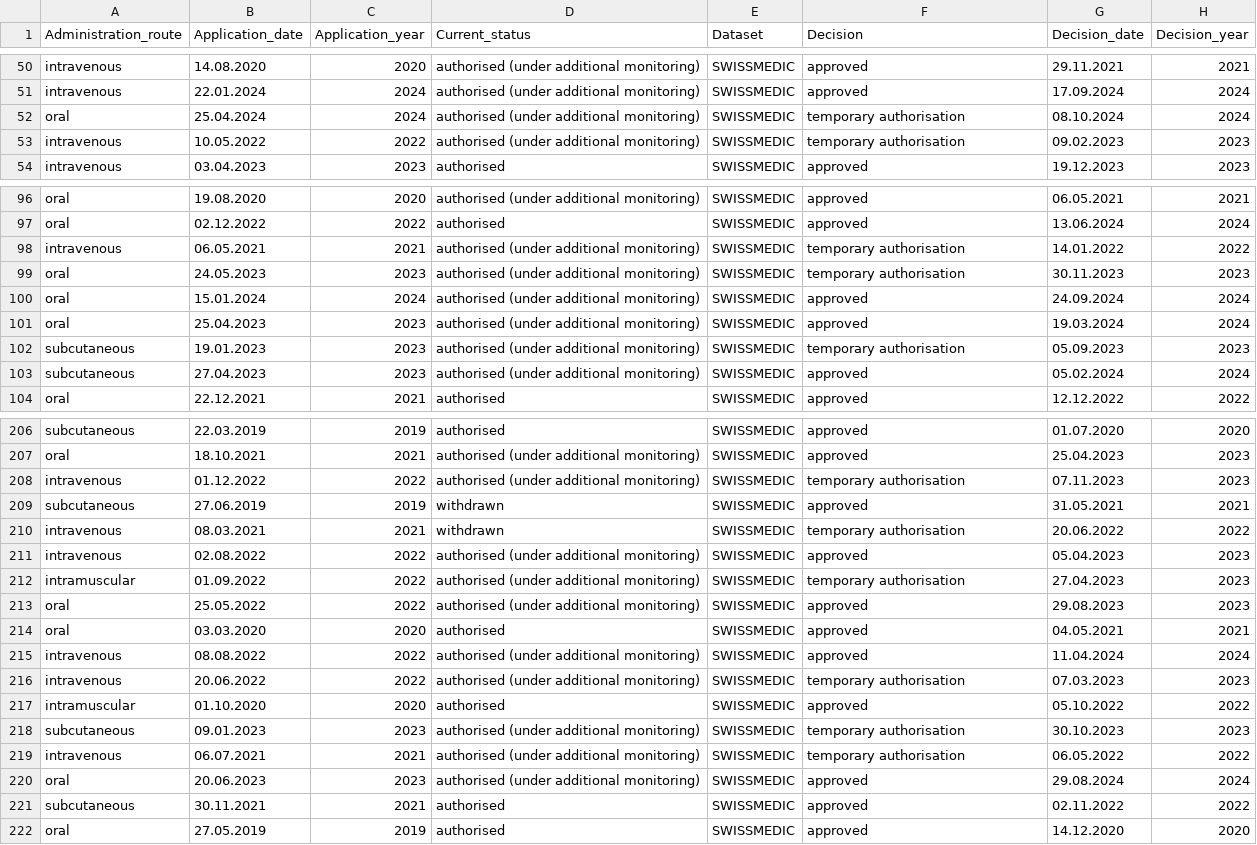
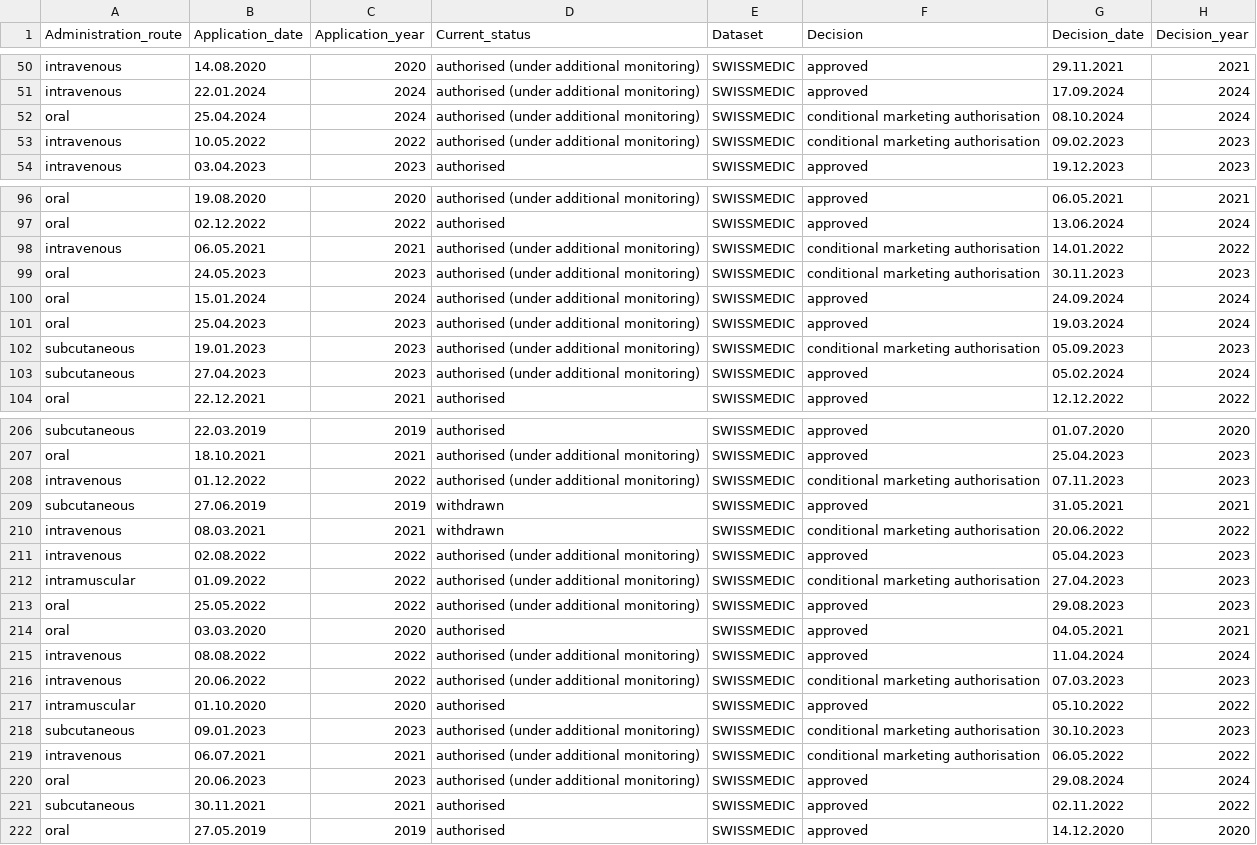
Before and after one commit to dcr-unibe-ch/DrugFork, a CSV file: data/datasets/SWISSMEDIC.csv, drawn as a sheet; only a part is shown, gaps mark what is left out; the diff covers the shown part only; the diff names each change by its address in the sheet, - before the commit and + after, or states it on an @@ line.

```diff
--- a/data/datasets/SWISSMEDIC.csv
+++ b/data/datasets/SWISSMEDIC.csv
-F52:F53 (Decision): temporary authorisation
+F52:F53 (Decision): conditional marketing authorisation
-F98:F99 (Decision): temporary authorisation
+F98:F99 (Decision): conditional marketing authorisation
-F102 (Decision): temporary authorisation
+F102 (Decision): conditional marketing authorisation
-F208 (Decision): temporary authorisation
+F208 (Decision): conditional marketing authorisation
-F210 (Decision): temporary authorisation
+F210 (Decision): conditional marketing authorisation
-F212 (Decision): temporary authorisation
+F212 (Decision): conditional marketing authorisation
-F216 (Decision): temporary authorisation
+F216 (Decision): conditional marketing authorisation
-F218:F219 (Decision): temporary authorisation
+F218:F219 (Decision): conditional marketing authorisation
```
Also changed, not shown: 17 edited cells elsewhere in this file, data/datasets/AUSTRALIA.csv, 8 other files.
